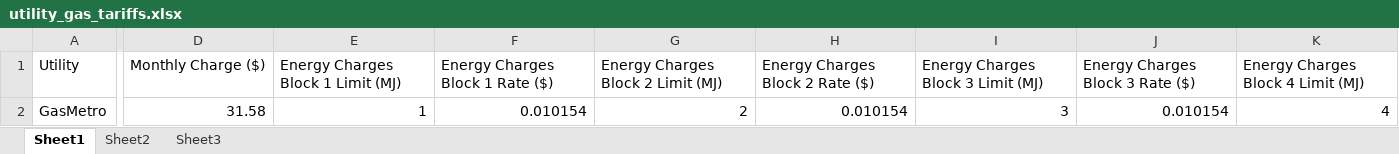
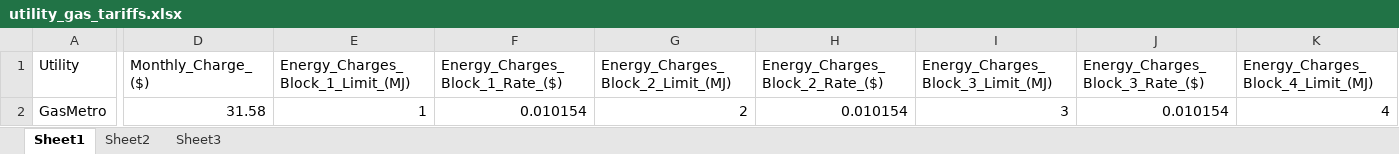
Before and after one commit to NREL/OpenStudio-Prototype-Buildings, an Excel workbook: lib/btap/measures/UtilityTariffs/resources/utility_gas_tariffs.xlsx, sheet Sheet1, drawn as a sheet; only a part is shown, gaps mark what is left out; values as stored, in another font and other column widths than the file's, no borders; the diff covers the shown part only; the diff names each change by its address in the sheet, - before the commit and + after, or states it on an @@ line.

```diff
--- a/lib/btap/measures/UtilityTariffs/resources/utility_gas_tariffs.xlsx (sheet Sheet1)
+++ b/lib/btap/measures/UtilityTariffs/resources/utility_gas_tariffs.xlsx (sheet Sheet1)
-D1: Monthly Charge ($)
+D1: Monthly_Charge_($)
-E1: Energy Charges Block 1 Limit (MJ)
+E1: Energy_Charges_Block_1_Limit_(MJ)
-F1: Energy Charges Block 1 Rate ($)
+F1: Energy_Charges_Block_1_Rate_($)
-G1: Energy Charges Block 2 Limit (MJ)
+G1: Energy_Charges_Block_2_Limit_(MJ)
-H1: Energy Charges Block 2 Rate ($)
+H1: Energy_Charges_Block_2_Rate_($)
-I1: Energy Charges Block 3 Limit (MJ)
+I1: Energy_Charges_Block_3_Limit_(MJ)
-J1: Energy Charges Block 3 Rate ($)
+J1: Energy_Charges_Block_3_Rate_($)
-K1: Energy Charges Block 4 Limit (MJ)
+K1: Energy_Charges_Block_4_Limit_(MJ)
```
Also changed, not shown: 11 edited cells elsewhere in this sheet, lib/btap/measures/UtilityTariffs/resources/utility_electricity_tariffs.xlsx, 5 other files.
